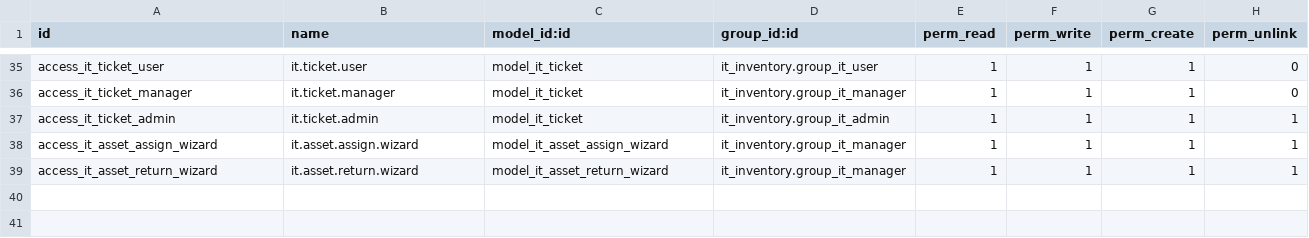
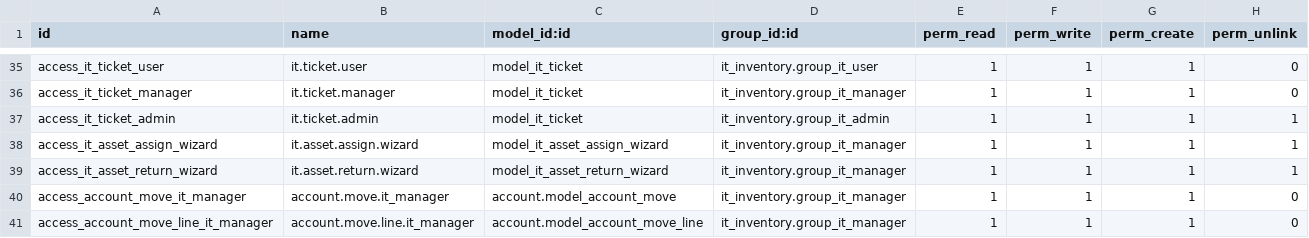
Before and after one commit to miltondatta/myodoo, a CSV file: addons/it_inventory/security/ir.model.access.csv, drawn as a sheet; only a part is shown, gaps mark what is left out; the diff names each change by its address in the sheet, - before the commit and + after, or states it on an @@ line.

```diff
--- a/addons/it_inventory/security/ir.model.access.csv
+++ b/addons/it_inventory/security/ir.model.access.csv
+row 40: access_account_move_it_manager | account.move.it_manager | account.model_account_move | it_inventory.group_it_manager | 1 | 1 | 1 | 0
+row 41: access_account_move_line_it_manager | account.move.line.it_manager | account.model_account_move_line | it_inventory.group_it_manager | 1 | 1 | 1 | 0
```
Also changed, not shown: 7 other files.
